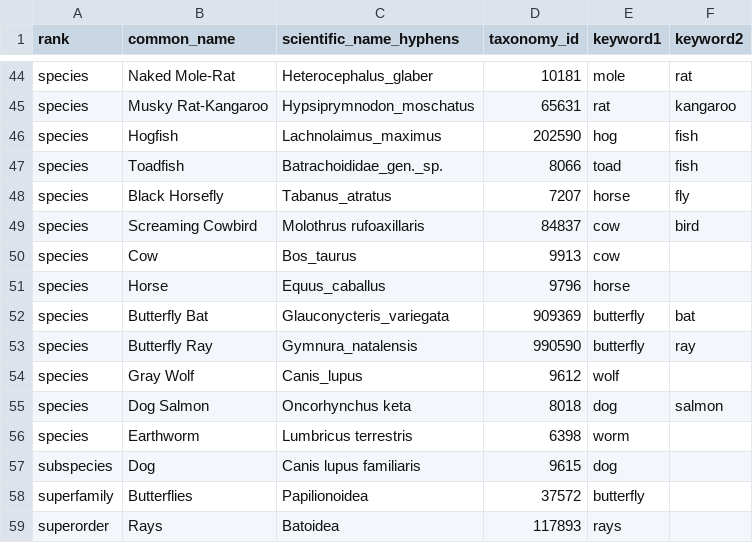
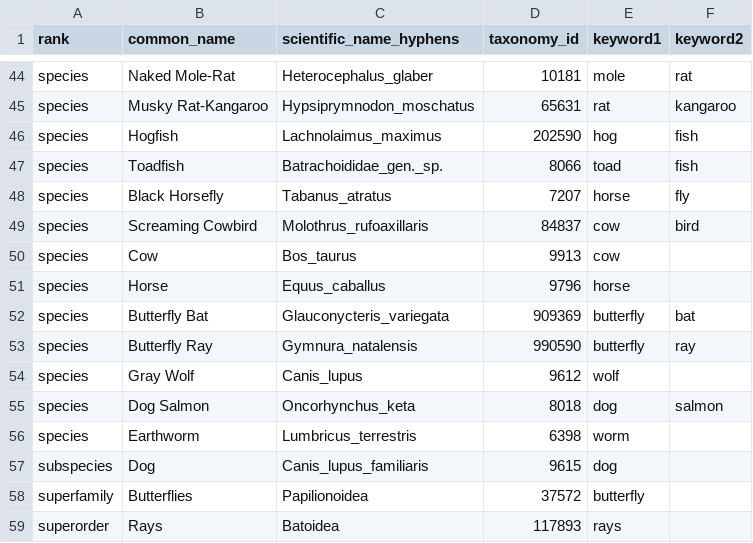
Before and after one commit to dustinmichels/tree-of-similar-life, a CSV file: main_data.csv, drawn as a sheet; only a part is shown, gaps mark what is left out.

```diff
--- a/main_data.csv
+++ b/main_data.csv
@@ -48,3 +48,3 @@ species,Toadfish,Batrachoididae_gen._sp.,8066,toad,fish,
 species,Black Horsefly,Tabanus_atratus,7207,horse,fly,
-species,Screaming Cowbird,Molothrus rufoaxillaris,84837,cow,bird,
+species,Screaming Cowbird,Molothrus_rufoaxillaris,84837,cow,bird,
 species,Cow,Bos_taurus,9913,cow,,
@@ -54,5 +54,5 @@ species,Butterfly Ray,Gymnura_natalensis,990590,butterfly,ray,
 species,Gray Wolf,Canis_lupus,9612,wolf,,
-species,Dog Salmon,Oncorhynchus keta,8018,dog,salmon,
-species,Earthworm,Lumbricus terrestris,6398,worm,,
-subspecies,Dog,Canis lupus familiaris,9615,dog,,
+species,Dog Salmon,Oncorhynchus_keta,8018,dog,salmon,
+species,Earthworm,Lumbricus_terrestris,6398,worm,,
+subspecies,Dog,Canis_lupus_familiaris,9615,dog,,
 superfamily,Butterflies,Papilionoidea,37572,butterfly,,
```
Also changed, not shown: tree_files/additional_data/labels.csv, 13 other files.
